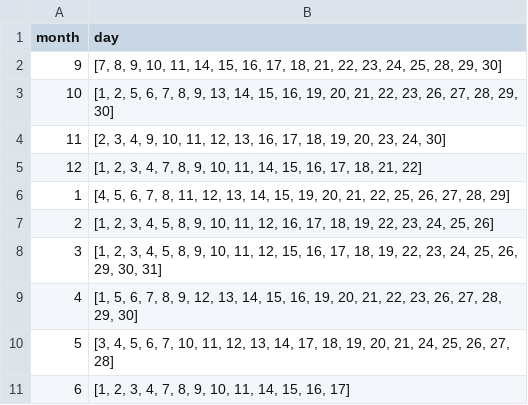
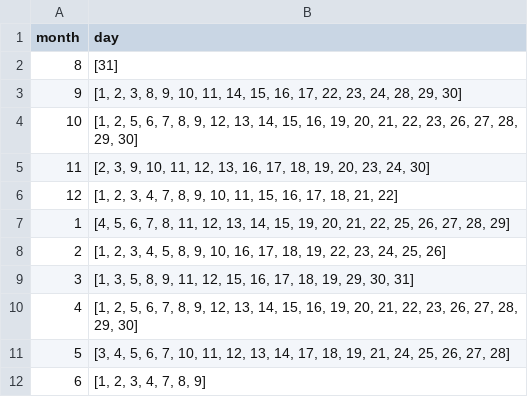
Before and after one commit to bcaway/school-schedules, a CSV file: src/data/csv/fullDays.csv, drawn as a sheet.

Commit message:
updated school scheduled dates
data from: https://bcappo.membershiptoolkit.com/calendar

```diff
--- a/src/data/csv/fullDays.csv
+++ b/src/data/csv/fullDays.csv
@@ -1,11 +1,12 @@
 month,day
-9,"[7, 8, 9, 10, 11, 14, 15, 16, 17, 18, 21, 22, 23, 24, 25, 28, 29, 30]"
-10,"[1, 2, 5, 6, 7, 8, 9, 13, 14, 15, 16, 19, 20, 21, 22, 23, 26, 27, 28, 29, 30]"
-11,"[2, 3, 4, 9, 10, 11, 12, 13, 16, 17, 18, 19, 20, 23, 24, 30]"
-12,"[1, 2, 3, 4, 7, 8, 9, 10, 11, 14, 15, 16, 17, 18, 21, 22]"
+8,"[31]"
+9,"[1, 2, 3, 8, 9, 10, 11, 14, 15, 16, 17, 22, 23, 24, 28, 29, 30]"
+10,"[1, 2, 5, 6, 7, 8, 9, 12, 13, 14, 15, 16, 19, 20, 21, 22, 23, 26, 27, 28, 29, 30]"
+11,"[2, 3, 9, 10, 11, 12, 13, 16, 17, 18, 19, 20, 23, 24, 30]"
+12,"[1, 2, 3, 4, 7, 8, 9, 10, 11, 15, 16, 17, 18, 21, 22]"
 1,"[4, 5, 6, 7, 8, 11, 12, 13, 14, 15, 19, 20, 21, 22, 25, 26, 27, 28, 29]"
-2,"[1, 2, 3, 4, 5, 8, 9, 10, 11, 12, 16, 17, 18, 19, 22, 23, 24, 25, 26]"
-3,"[1, 2, 3, 4, 5, 8, 9, 10, 11, 12, 15, 16, 17, 18, 19, 22, 23, 24, 25, 26, 29, 30, 31]"
-4,"[1, 5, 6, 7, 8, 9, 12, 13, 14, 15, 16, 19, 20, 21, 22, 23, 26, 27, 28, 29, 30]"
-5,"[3, 4, 5, 6, 7, 10, 11, 12, 13, 14, 17, 18, 19, 20, 21, 24, 25, 26, 27, 28]"
-6,"[1, 2, 3, 4, 7, 8, 9, 10, 11, 14, 15, 16, 17]"
+2,"[1, 2, 3, 4, 5, 8, 9, 10, 16, 17, 18, 19, 22, 23, 24, 25, 26]"
+3,"[1, 3, 5, 8, 9, 11, 12, 15, 16, 17, 18, 19, 29, 30, 31]"
+4,"[1, 2, 5, 6, 7, 8, 9, 12, 13, 14, 15, 16, 19, 20, 21, 22, 23, 26, 27, 28, 29, 30]"
+5,"[3, 4, 5, 6, 7, 10, 11, 12, 13, 14, 17, 18, 19, 21, 24, 25, 26, 27, 28]"
+6,"[1, 2, 3, 4, 7, 8, 9]"
```
Also changed, not shown: 2 other files.
